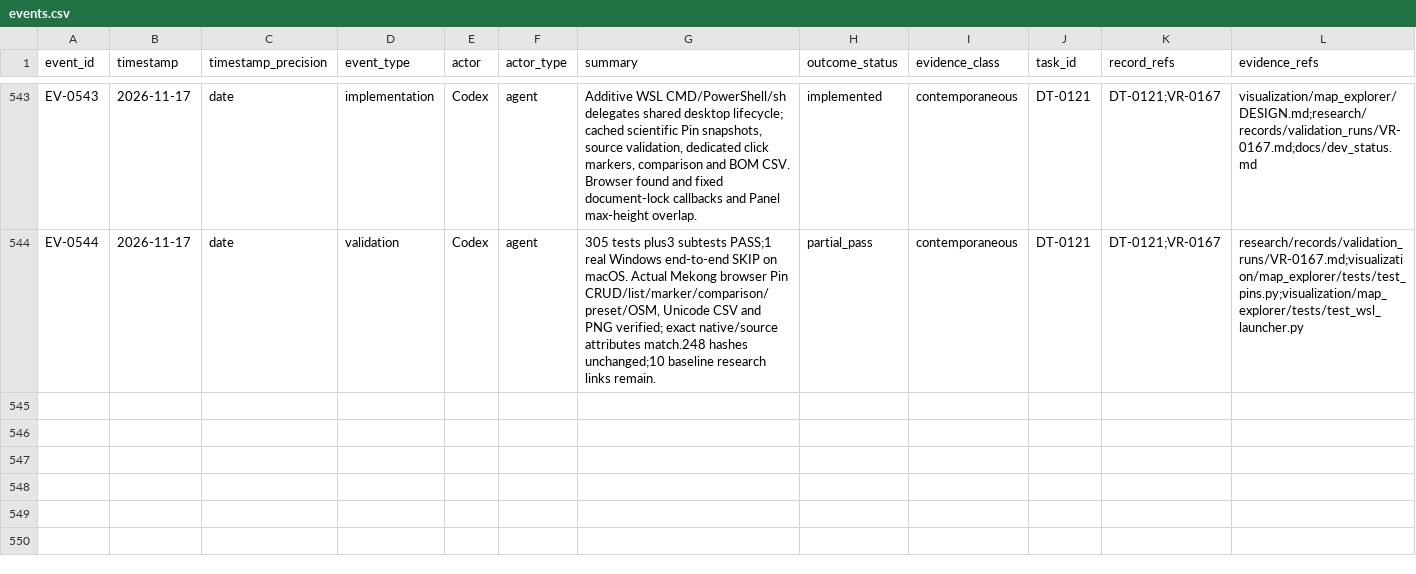
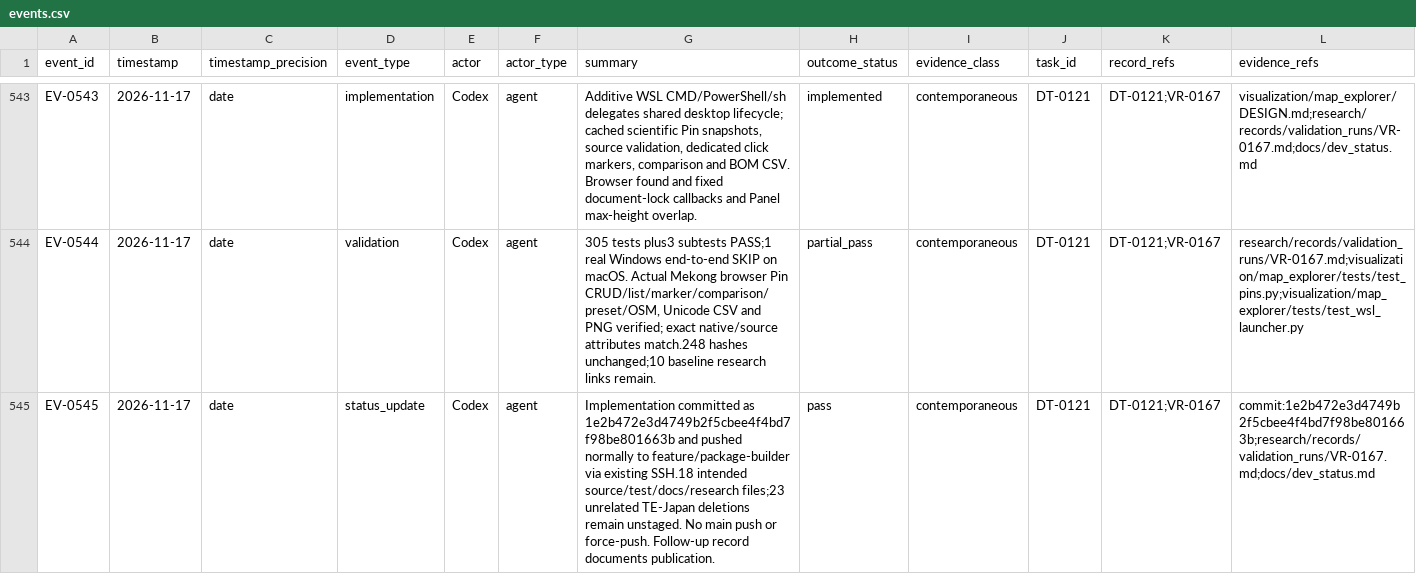
Before and after one commit to global-hydrodynamics/cmf_v5_beta, a CSV file: research/events.csv, drawn as a sheet; only a part is shown, gaps mark what is left out; rows hold the shown columns only; the diff names each change by its address in the sheet, - before the commit and + after, or states it on an @@ line.

Commit message:
Record Map Explorer WSL and Pins publication

```diff
--- a/research/events.csv
+++ b/research/events.csv
+row 545: EV-0545 | 2026-11-17 | date | status_update | Codex | agent | Implementation committed as 1e2b472e3d4749b2f5cbee4f4bd7f98be801663b and pushed normally to feature/package-builder via existing SSH.18 intended source/test/docs/research files;23 unrelated TE-Japan deletions remain unstaged. No main push or force-push. Follow-up record documents publication. | pass | contemporaneous | DT-0121 | DT-0121;VR-0167 | commit:1e2b472e3d4749b2f5cbee4f4bd7f98be801663b;research/records/validation_runs/VR-0167.md;docs/dev_status.md
```
Also changed, not shown: research/development_tasks.csv, 2 other files.
